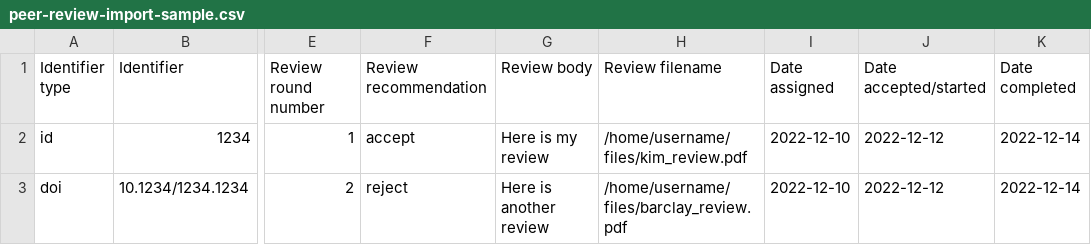
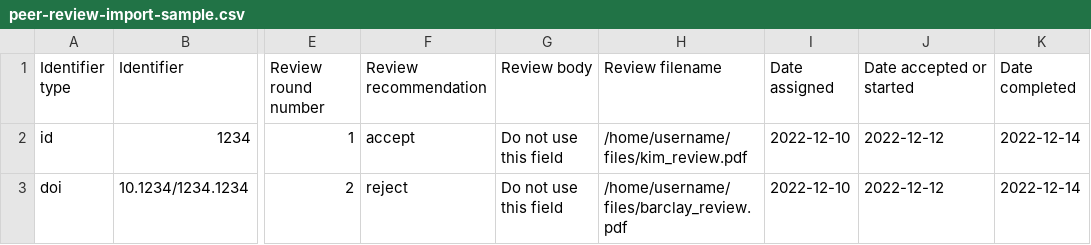
Before and after one commit to openlibhums/memory-alpha, a CSV file: content/pages/support/downloadables/peer-review-import-sample.csv, drawn as a sheet; only a part is shown, gaps mark what is left out; the diff names each change by its address in the sheet, - before the commit and + after, or states it on an @@ line.

Commit message:
docs #241 Check imports docs

```diff
--- a/content/pages/support/downloadables/peer-review-import-sample.csv
+++ b/content/pages/support/downloadables/peer-review-import-sample.csv
-J1: Date accepted/started
+J1: Date accepted or started
-G2 (Review body): Here is my review
+G2 (Review body): Do not use this field
-G3 (Review body): Here is another review
+G3 (Review body): Do not use this field
```
Also changed, not shown: content/pages/support/downloadables/cspr-import-sample.csv, 18 other files.
